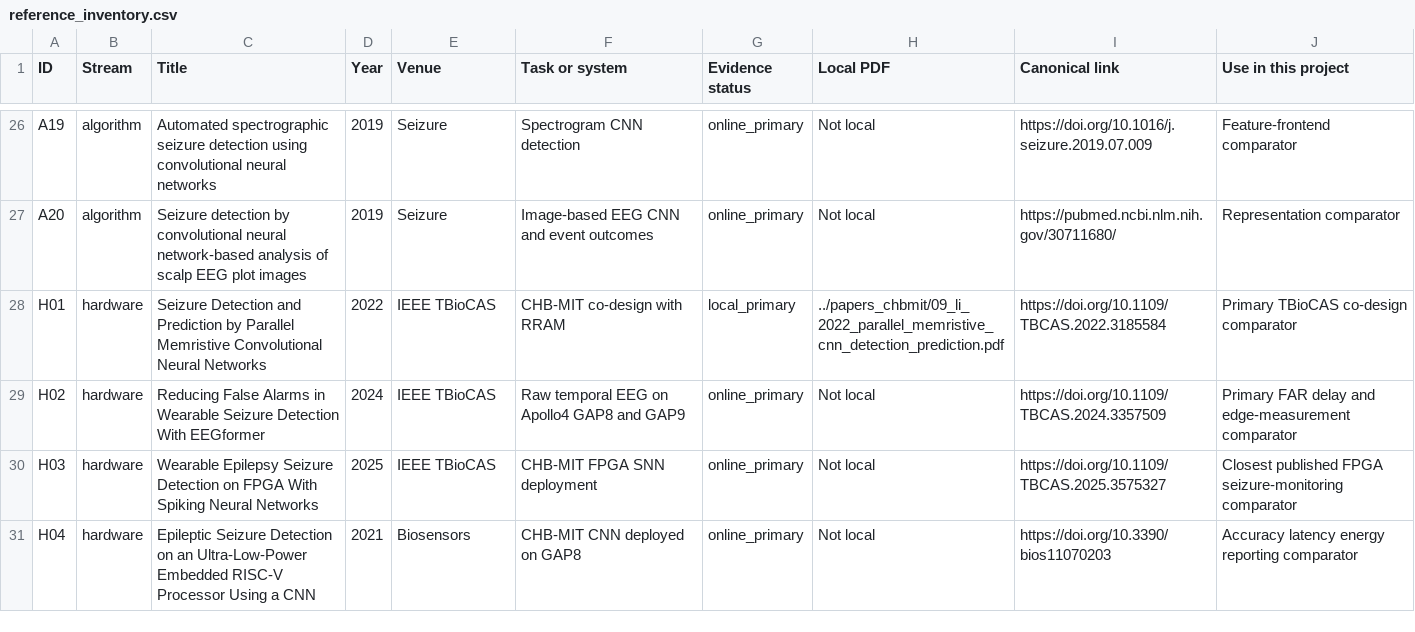
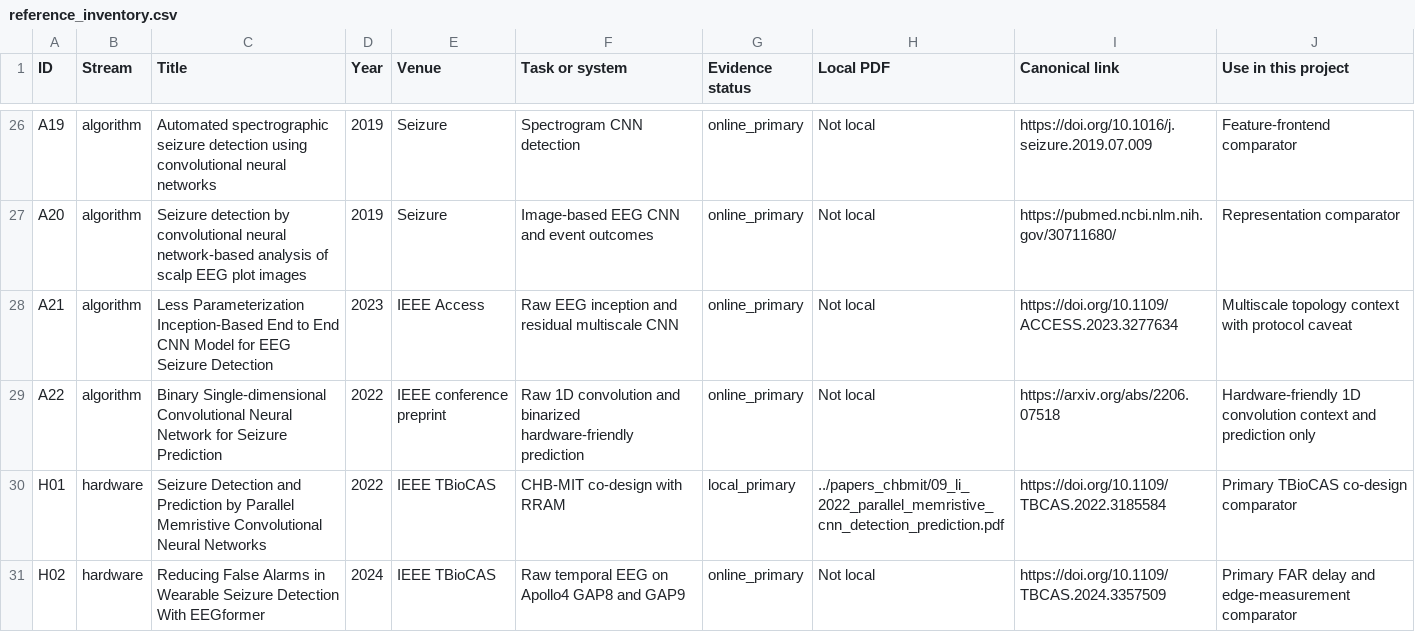
Before and after one commit to Manhzzax/1D-CNN-Accelerator-for-EEG_Detection, a CSV file: AI_train_model/docs/reference_corpus/reference_inventory.csv, drawn as a sheet; only a part is shown, gaps mark what is left out; the shorter side is filled out with more unchanged rows.

```diff
--- a/AI_train_model/docs/reference_corpus/reference_inventory.csv
+++ b/AI_train_model/docs/reference_corpus/reference_inventory.csv
@@ -27,2 +27,4 @@ A19;algorithm;Automated spectrographic seizure detection using convolutional neu
 A20;algorithm;Seizure detection by convolutional neural network-based analysis of scalp EEG plot images;2019;Seizure;Image-based EEG CNN and event outcomes;online_primary;Not local;https://pubmed.ncbi.nlm.nih.gov/30711680/;Representation comparator
+A21;algorithm;Less Parameterization Inception-Based End to End CNN Model for EEG Seizure Detection;2023;IEEE Access;Raw EEG inception and residual multiscale CNN;online_primary;Not local;https://doi.org/10.1109/ACCESS.2023.3277634;Multiscale topology context with protocol caveat
+A22;algorithm;Binary Single-dimensional Convolutional Neural Network for Seizure Prediction;2022;IEEE conference preprint;Raw 1D convolution and binarized hardware-friendly prediction;online_primary;Not local;https://arxiv.org/abs/2206.07518;Hardware-friendly 1D convolution context and prediction only
 H01;hardware;Seizure Detection and Prediction by Parallel Memristive Convolutional Neural Networks;2022;IEEE TBioCAS;CHB-MIT co-design with RRAM;local_primary;../papers_chbmit/09_li_2022_parallel_memristive_cnn_detection_prediction.pdf;https://doi.org/10.1109/TBCAS.2022.3185584;Primary TBioCAS co-design comparator
```
Also changed, not shown: 5 other files.
